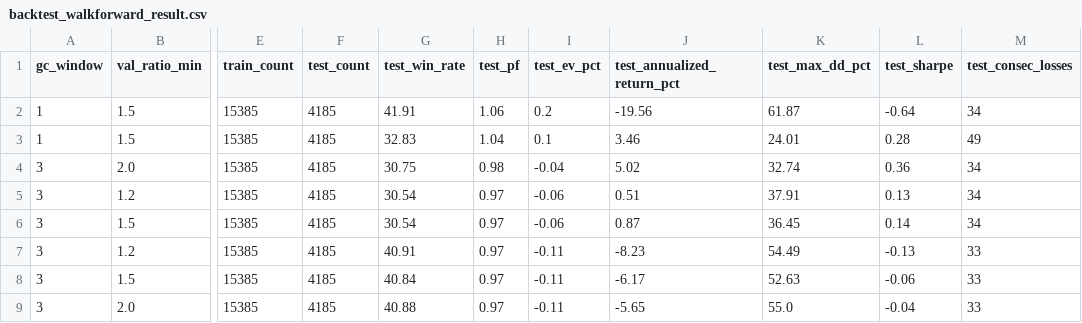
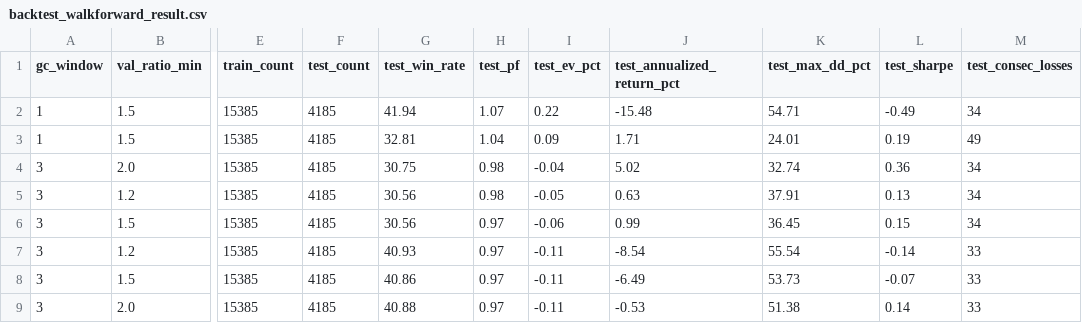
Before and after one commit to mrkm3845-web/Stock_app, a CSV file: back_tester/results/backtest_walkforward_result.csv, drawn as a sheet; only a part is shown, gaps mark what is left out; the diff names each change by its address in the sheet, - before the commit and + after, or states it on an @@ line.

```diff
--- a/back_tester/results/backtest_walkforward_result.csv
+++ b/back_tester/results/backtest_walkforward_result.csv
-G2 (test_win_rate): 41.91
+G2 (test_win_rate): 41.94
-H2 (test_pf): 1.06
+H2 (test_pf): 1.07
-I2 (test_ev_pct): 0.2
+I2 (test_ev_pct): 0.22
-J2 (test_annualized_return_pct): -19.56
+J2 (test_annualized_return_pct): -15.48
-K2 (test_max_dd_pct): 61.87
+K2 (test_max_dd_pct): 54.71
-L2 (test_sharpe): -0.64
+L2 (test_sharpe): -0.49
-G3 (test_win_rate): 32.83
+G3 (test_win_rate): 32.81
-I3 (test_ev_pct): 0.1
+I3 (test_ev_pct): 0.09
-J3 (test_annualized_return_pct): 3.46
+J3 (test_annualized_return_pct): 1.71
-L3 (test_sharpe): 0.28
+L3 (test_sharpe): 0.19
-G5:G6 (test_win_rate): 30.54
+G5:G6 (test_win_rate): 30.56
-H5 (test_pf): 0.97
+H5 (test_pf): 0.98
-I5 (test_ev_pct): -0.06
+I5 (test_ev_pct): -0.05
-J5 (test_annualized_return_pct): 0.51
+J5 (test_annualized_return_pct): 0.63
-J6 (test_annualized_return_pct): 0.87
+J6 (test_annualized_return_pct): 0.99
-L6 (test_sharpe): 0.14
+L6 (test_sharpe): 0.15
-G7 (test_win_rate): 40.91
+G7 (test_win_rate): 40.93
-J7 (test_annualized_return_pct): -8.23
+J7 (test_annualized_return_pct): -8.54
-K7 (test_max_dd_pct): 54.49
+K7 (test_max_dd_pct): 55.54
-L7 (test_sharpe): -0.13
+L7 (test_sharpe): -0.14
-G8 (test_win_rate): 40.84
+G8 (test_win_rate): 40.86
-J8 (test_annualized_return_pct): -6.17
+J8 (test_annualized_return_pct): -6.49
-K8 (test_max_dd_pct): 52.63
+K8 (test_max_dd_pct): 53.73
-L8 (test_sharpe): -0.06
+L8 (test_sharpe): -0.07
-J9 (test_annualized_return_pct): -5.65
+J9 (test_annualized_return_pct): -0.53
-K9 (test_max_dd_pct): 55.0
+K9 (test_max_dd_pct): 51.38
-L9 (test_sharpe): -0.04
+L9 (test_sharpe): 0.14
```
Also changed, not shown: back_tester/results/backtest_tier_exit.csv, 6 other files.
